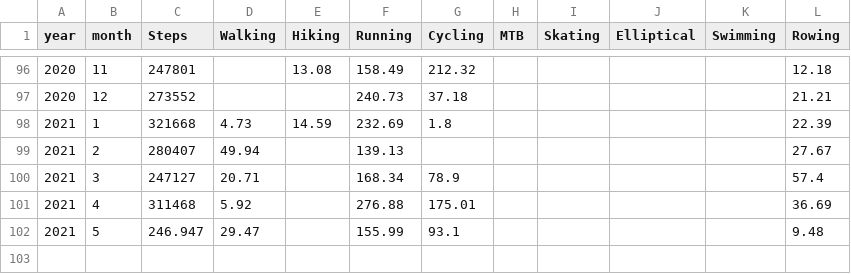
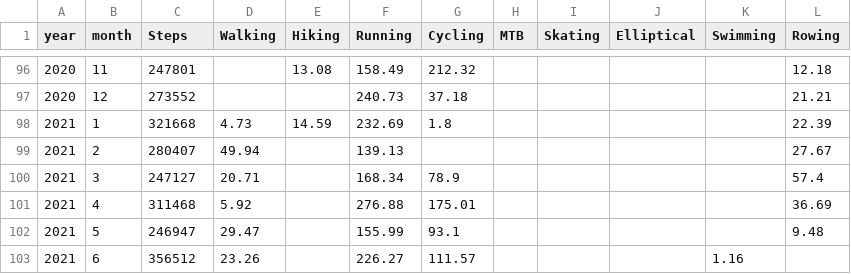
Before and after one commit to hegyhati/RunnerMate, a CSV file: _data/summary.csv, drawn as a sheet; only a part is shown, gaps mark what is left out.

```diff
--- a/_data/summary.csv
+++ b/_data/summary.csv
@@ -101,2 +101,3 @@ year,month,Steps,Walking,Hiking,Running,Cycling,MTB,Skating,Elliptical,Swimming,
 2021,4,311468,5.92,,276.88,175.01,,,,,36.69
-2021,5,246.947,29.47,,155.99,93.1,,,,,9.48
+2021,5,246947,29.47,,155.99,93.1,,,,,9.48
+2021,6,356512,23.26,,226.27,111.57,,,,1.16,
```
Also changed, not shown: 2 other files.
